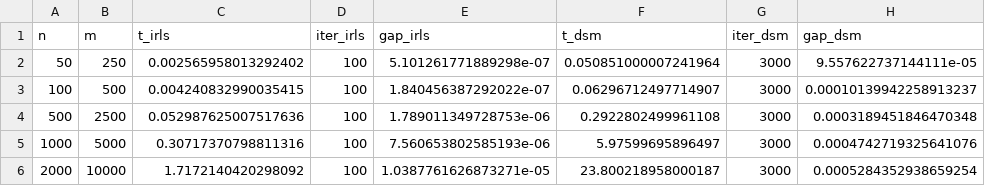
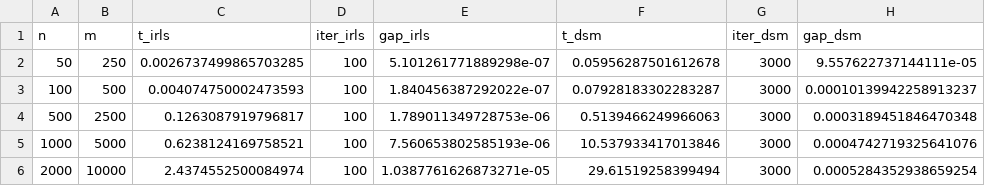
Before and after one commit to gabriele-marsili/cm_project, a CSV file: progetto/code/results/tables/scalability.csv, drawn as a sheet.

```diff
--- a/progetto/code/results/tables/scalability.csv
+++ b/progetto/code/results/tables/scalability.csv
@@ -1,6 +1,6 @@
 n,m,t_irls,iter_irls,gap_irls,t_dsm,iter_dsm,gap_dsm
-50,250,0.002565958013292402,100,5.101261771889298e-07,0.050851000007241964,3000,9.557622737144111e-05
-100,500,0.004240832990035415,100,1.840456387292022e-07,0.06296712497714907,3000,0.00010139942258913237
-500,2500,0.052987625007517636,100,1.789011349728753e-06,0.2922802499961108,3000,0.0003189451846470348
-1000,5000,0.30717370798811316,100,7.560653802585193e-06,5.97599695896497,3000,0.0004742719325641076
-2000,10000,1.7172140420298092,100,1.0387761626873271e-05,23.800218958000187,3000,0.0005284352938659254
+50,250,0.0026737499865703285,100,5.101261771889298e-07,0.05956287501612678,3000,9.557622737144111e-05
+100,500,0.004074750002473593,100,1.840456387292022e-07,0.07928183302283287,3000,0.00010139942258913237
+500,2500,0.1263087919796817,100,1.789011349728753e-06,0.5139466249966063,3000,0.0003189451846470348
+1000,5000,0.6238124169758521,100,7.560653802585193e-06,10.537933417013846,3000,0.0004742719325641076
+2000,10000,2.4374552500084974,100,1.0387761626873271e-05,29.61519258399494,3000,0.0005284352938659254
```
Also changed, not shown: progetto/code/results/tables/comparison_table.csv, progetto/code/results/tables/convergence_instance.csv, 24 other files.
